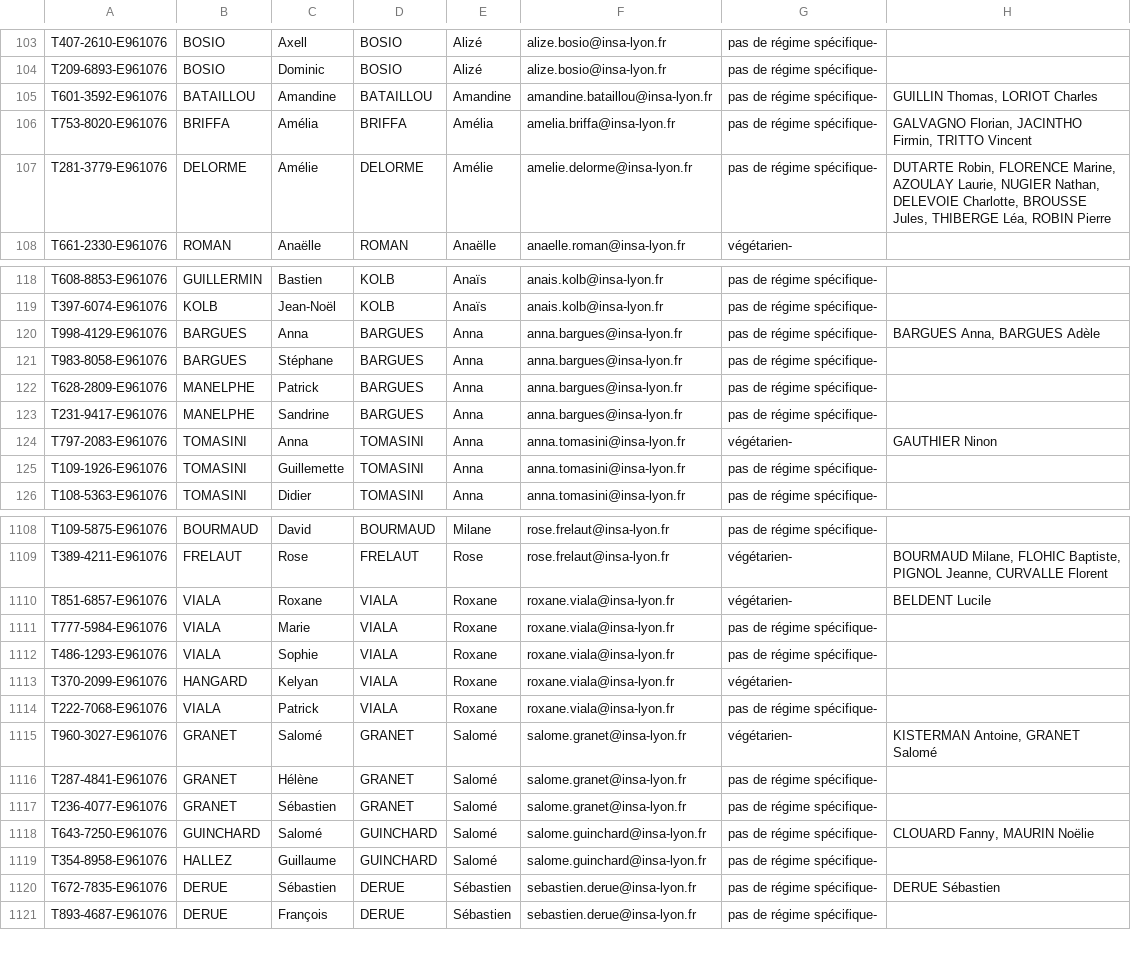
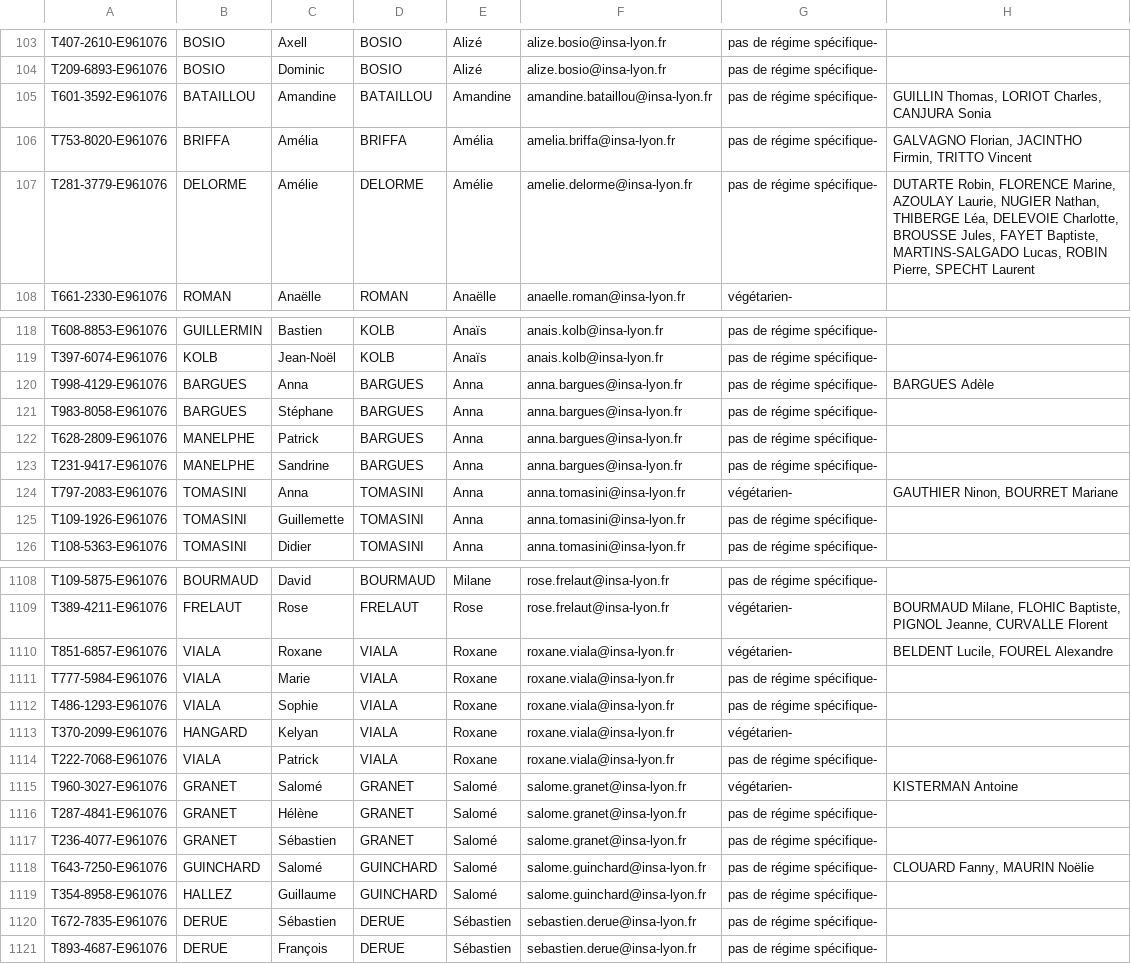
Before and after one commit to Manon3005/TOAST_SMART, a CSV file: backend/resources/parsing_export.csv, drawn as a sheet; only a part is shown, gaps mark what is left out; the diff covers the shown part only.

```diff
--- a/backend/resources/parsing_export.csv
+++ b/backend/resources/parsing_export.csv
@@ -104,5 +104,5 @@ T407-2610-E961076;BOSIO;Axell;BOSIO;Alizé;alize.bosio@insa-lyon.fr;pas de régi
 T209-6893-E961076;BOSIO;Dominic;BOSIO;Alizé;alize.bosio@insa-lyon.fr;pas de régime spécifique-;
-T601-3592-E961076;BATAILLOU;Amandine;BATAILLOU;Amandine;amandine.bataillou@insa-lyon.fr;pas de régime spécifique-;GUILLIN Thomas, LORIOT Charles
+T601-3592-E961076;BATAILLOU;Amandine;BATAILLOU;Amandine;amandine.bataillou@insa-lyon.fr;pas de régime spécifique-;GUILLIN Thomas, LORIOT Charles, CANJURA Sonia
 T753-8020-E961076;BRIFFA;Amélia;BRIFFA;Amélia;amelia.briffa@insa-lyon.fr;pas de régime spécifique-;GALVAGNO Florian, JACINTHO Firmin, TRITTO Vincent
-T281-3779-E961076;DELORME;Amélie;DELORME;Amélie;amelie.delorme@insa-lyon.fr;pas de régime spécifique-;DUTARTE Robin, FLORENCE Marine, AZOULAY Laurie, NUGIER Nathan, DELEVOIE Charlotte, BROUSSE Jules, THIBERGE Léa, ROBIN Pierre
+T281-3779-E961076;DELORME;Amélie;DELORME;Amélie;amelie.delorme@insa-lyon.fr;pas de régime spécifique-;DUTARTE Robin, FLORENCE Marine, AZOULAY Laurie, NUGIER Nathan, THIBERGE Léa, DELEVOIE Charlotte, BROUSSE Jules, FAYET Baptiste, MARTINS-SALGADO Lucas, ROBIN Pierre, SPECHT Laurent
 T661-2330-E961076;ROMAN;Anaëlle;ROMAN;Anaëlle;anaelle.roman@insa-lyon.fr;végétarien-;
@@ -119,3 +119,3 @@ T608-8853-E961076;GUILLERMIN;Bastien;KOLB;Anaïs;anais.kolb@insa-lyon.fr;pas de
 T397-6074-E961076;KOLB;Jean-Noël;KOLB;Anaïs;anais.kolb@insa-lyon.fr;pas de régime spécifique-;
-T998-4129-E961076;BARGUES;Anna;BARGUES;Anna;anna.bargues@insa-lyon.fr;pas de régime spécifique-;BARGUES Anna, BARGUES Adèle
+T998-4129-E961076;BARGUES;Anna;BARGUES;Anna;anna.bargues@insa-lyon.fr;pas de régime spécifique-;BARGUES Adèle
 T983-8058-E961076;BARGUES;Stéphane;BARGUES;Anna;anna.bargues@insa-lyon.fr;pas de régime spécifique-;
@@ -123,3 +123,3 @@ T628-2809-E961076;MANELPHE;Patrick;BARGUES;Anna;anna.bargues@insa-lyon.fr;pas de
 T231-9417-E961076;MANELPHE;Sandrine;BARGUES;Anna;anna.bargues@insa-lyon.fr;pas de régime spécifique-;
-T797-2083-E961076;TOMASINI;Anna;TOMASINI;Anna;anna.tomasini@insa-lyon.fr;végétarien-;GAUTHIER Ninon
+T797-2083-E961076;TOMASINI;Anna;TOMASINI;Anna;anna.tomasini@insa-lyon.fr;végétarien-;GAUTHIER Ninon, BOURRET Mariane
 T109-1926-E961076;TOMASINI;Guillemette;TOMASINI;Anna;anna.tomasini@insa-lyon.fr;pas de régime spécifique-;
@@ -1109,3 +1109,3 @@ T109-5875-E961076;BOURMAUD;David;BOURMAUD;Milane;rose.frelaut@insa-lyon.fr;pas d
 T389-4211-E961076;FRELAUT;Rose;FRELAUT;Rose;rose.frelaut@insa-lyon.fr;végétarien-;BOURMAUD Milane, FLOHIC Baptiste, PIGNOL Jeanne, CURVALLE Florent
-T851-6857-E961076;VIALA;Roxane;VIALA;Roxane;roxane.viala@insa-lyon.fr;végétarien-;BELDENT Lucile
+T851-6857-E961076;VIALA;Roxane;VIALA;Roxane;roxane.viala@insa-lyon.fr;végétarien-;BELDENT Lucile, FOUREL Alexandre
 T777-5984-E961076;VIALA;Marie;VIALA;Roxane;roxane.viala@insa-lyon.fr;pas de régime spécifique-;
@@ -1114,3 +1114,3 @@ T370-2099-E961076;HANGARD;Kelyan;VIALA;Roxane;roxane.viala@insa-lyon.fr;végéta
 T222-7068-E961076;VIALA;Patrick;VIALA;Roxane;roxane.viala@insa-lyon.fr;pas de régime spécifique-;
-T960-3027-E961076;GRANET;Salomé;GRANET;Salomé;salome.granet@insa-lyon.fr;végétarien-;KISTERMAN Antoine, GRANET Salomé
+T960-3027-E961076;GRANET;Salomé;GRANET;Salomé;salome.granet@insa-lyon.fr;végétarien-;KISTERMAN Antoine
 T287-4841-E961076;GRANET;Hélène;GRANET;Salomé;salome.granet@insa-lyon.fr;pas de régime spécifique-;
@@ -1119,3 +1119,3 @@ T643-7250-E961076;GUINCHARD;Salomé;GUINCHARD;Salomé;salome.guinchard@insa-lyon
 T354-8958-E961076;HALLEZ;Guillaume;GUINCHARD;Salomé;salome.guinchard@insa-lyon.fr;pas de régime spécifique-;
-T672-7835-E961076;DERUE;Sébastien;DERUE;Sébastien;sebastien.derue@insa-lyon.fr;pas de régime spécifique-;DERUE Sébastien
+T672-7835-E961076;DERUE;Sébastien;DERUE;Sébastien;sebastien.derue@insa-lyon.fr;pas de régime spécifique-;
 T893-4687-E961076;DERUE;François;DERUE;Sébastien;sebastien.derue@insa-lyon.fr;pas de régime spécifique-;
```
Also changed, not shown: 89 edited cells elsewhere in this file, 2 other files.
